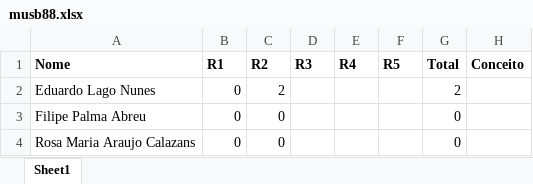
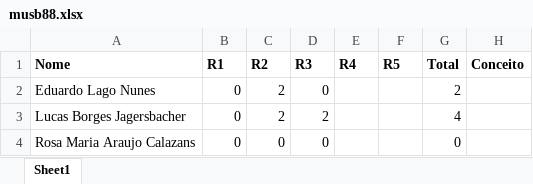
Before and after one commit to kroger/genosmus, an Excel workbook: _pedro/notas/musb88.xlsx, sheet Sheet1, drawn as a sheet; values as stored, in another font and other column widths than the file's, no borders; removed rows and columns are numbered as before the commit, all else as after; the diff names each change by its address in the sheet, - before the commit and + after, or states it on an @@ line.

```diff
--- a/_pedro/notas/musb88.xlsx (sheet Sheet1)
+++ b/_pedro/notas/musb88.xlsx (sheet Sheet1)
-D2 (R3): (empty)
+D2 (R3): 0
-row 3: Filipe Palma Abreu | 0 | 0 |  |  |  | 0
+row 3: Lucas Borges Jagersbacher | 0 | 2 | 2 |  |  | 4
-D4 (R3): (empty)
+D4 (R3): 0
```
Also changed, not shown: _pedro/notas/musb19.xlsx, 2 other files.
